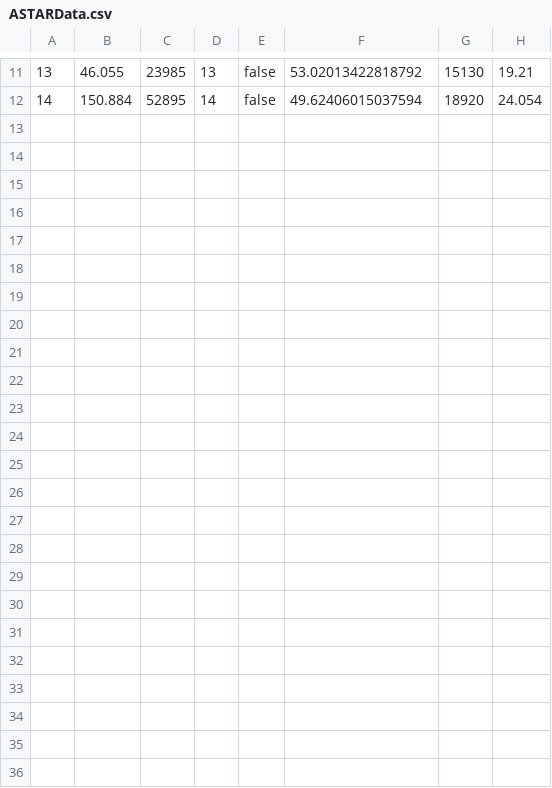
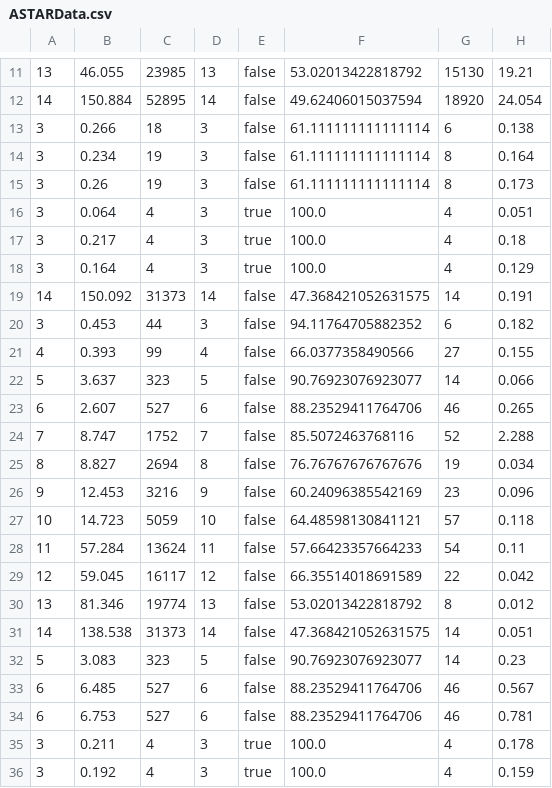
Before and after one commit to hamza-coding-usthb/projet_metaheuristique_P1, a CSV file: ASTARData.csv, drawn as a sheet; only a part is shown, gaps mark what is left out; the diff names each change by its address in the sheet, - before the commit and + after, or states it on an @@ line.

```diff
--- a/ASTARData.csv
+++ b/ASTARData.csv
+row 13: 3 | 0.266 | 18 | 3 | false | 61.111111111111114 | 6 | 0.138
+row 14: 3 | 0.234 | 19 | 3 | false | 61.111111111111114 | 8 | 0.164
+row 15: 3 | 0.26 | 19 | 3 | false | 61.111111111111114 | 8 | 0.173
+row 16: 3 | 0.064 | 4 | 3 | true | 100.0 | 4 | 0.051
+row 17: 3 | 0.217 | 4 | 3 | true | 100.0 | 4 | 0.18
+row 18: 3 | 0.164 | 4 | 3 | true | 100.0 | 4 | 0.129
+row 19: 14 | 150.092 | 31373 | 14 | false | 47.368421052631575 | 14 | 0.191
+row 20: 3 | 0.453 | 44 | 3 | false | 94.11764705882352 | 6 | 0.182
+row 21: 4 | 0.393 | 99 | 4 | false | 66.0377358490566 | 27 | 0.155
+row 22: 5 | 3.637 | 323 | 5 | false | 90.76923076923077 | 14 | 0.066
+row 23: 6 | 2.607 | 527 | 6 | false | 88.23529411764706 | 46 | 0.265
+row 24: 7 | 8.747 | 1752 | 7 | false | 85.5072463768116 | 52 | 2.288
+row 25: 8 | 8.827 | 2694 | 8 | false | 76.76767676767676 | 19 | 0.034
+row 26: 9 | 12.453 | 3216 | 9 | false | 60.24096385542169 | 23 | 0.096
+row 27: 10 | 14.723 | 5059 | 10 | false | 64.48598130841121 | 57 | 0.118
+row 28: 11 | 57.284 | 13624 | 11 | false | 57.66423357664233 | 54 | 0.11
+row 29: 12 | 59.045 | 16117 | 12 | false | 66.35514018691589 | 22 | 0.042
+row 30: 13 | 81.346 | 19774 | 13 | false | 53.02013422818792 | 8 | 0.012
+row 31: 14 | 138.538 | 31373 | 14 | false | 47.368421052631575 | 14 | 0.051
+row 32: 5 | 3.083 | 323 | 5 | false | 90.76923076923077 | 14 | 0.23
+row 33: 6 | 6.485 | 527 | 6 | false | 88.23529411764706 | 46 | 0.567
+row 34: 6 | 6.753 | 527 | 6 | false | 88.23529411764706 | 46 | 0.781
+row 35: 3 | 0.211 | 4 | 3 | true | 100.0 | 4 | 0.178
+row 36: 3 | 0.192 | 4 | 3 | true | 100.0 | 4 | 0.159
```
Also changed, not shown: ASTARmetrics.csv, BFSData.csv, 32 other files.
